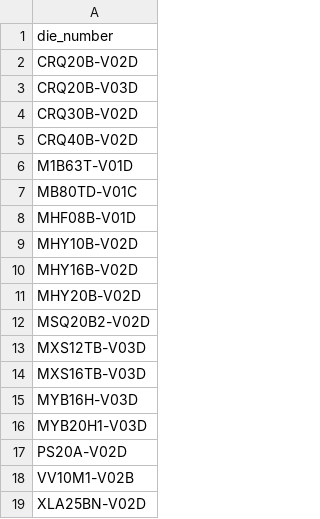
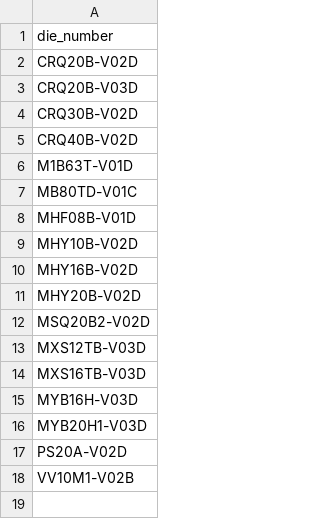
Before and after one commit to MVC0712/exd11, a CSV file: download/Notpress.csv, drawn as a sheet; the diff names each change by its address in the sheet, - before the commit and + after, or states it on an @@ line.

Commit message:
No change

```diff
--- a/download/Notpress.csv
+++ b/download/Notpress.csv
-row 19: XLA25BN-V02D
```
